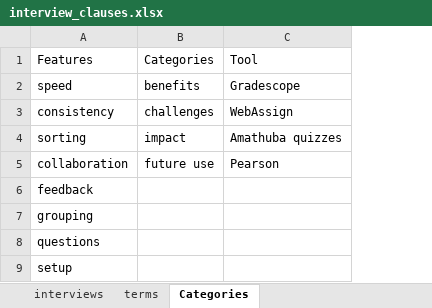
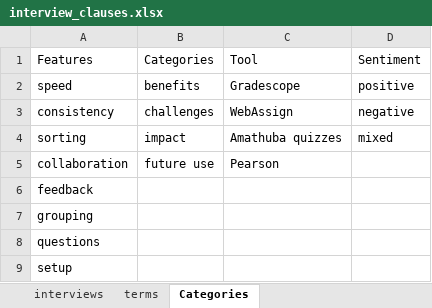
Before and after one commit to jumaniclarke/gradescopeinterviews, an Excel workbook: interview_clauses.xlsx, sheet Categories, drawn as a sheet; values as stored, in another font and other column widths than the file's, no borders; table styles not drawn; the diff names each change by its address in the sheet, - before the commit and + after, or states it on an @@ line.

```diff
--- a/interview_clauses.xlsx (sheet Categories)
+++ b/interview_clauses.xlsx (sheet Categories)
+column D (Sentiment), rows 2-4: positive | negative | mixed
```
Also changed, not shown: sheet interviews, 2 other files.
